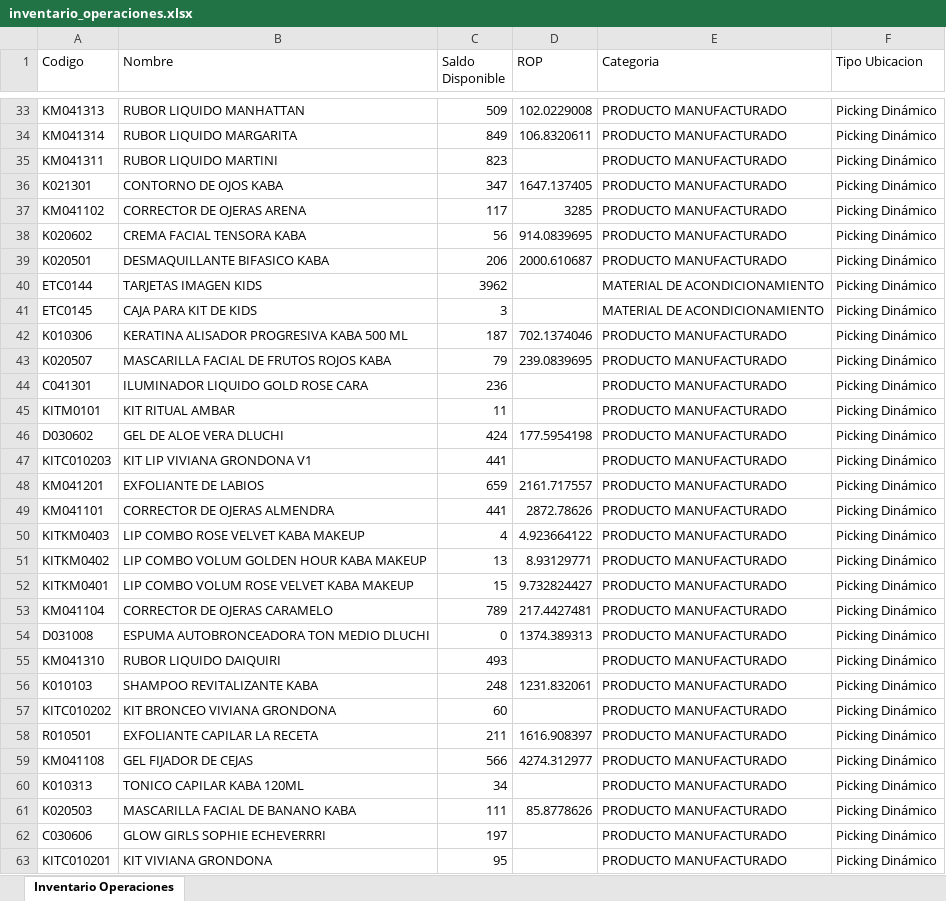
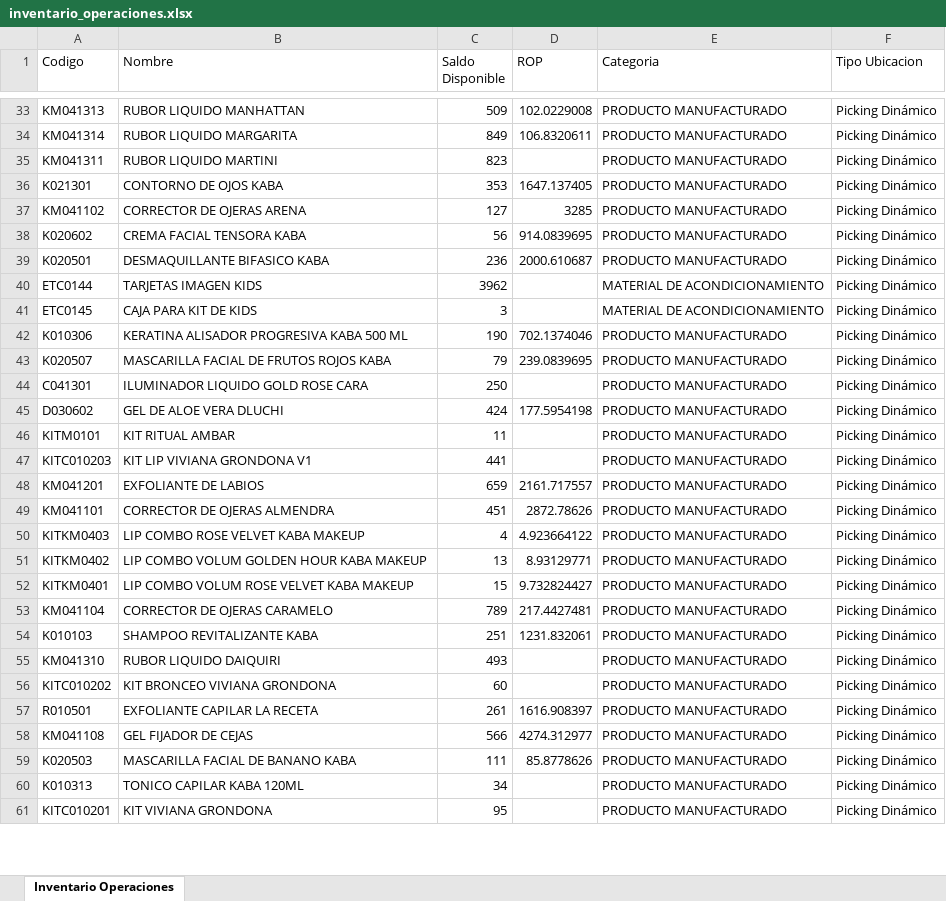
Before and after one commit to gaduqueja07/dashboard-dluchi, an Excel workbook: inventario_operaciones.xlsx, sheet Inventario Operaciones, drawn as a sheet; only a part is shown, gaps mark what is left out; values as stored, in another font and other column widths than the file's, no borders; removed rows and columns are numbered as before the commit, all else as after; the diff covers the shown part only; the diff names each change by its address in the sheet, - before the commit and + after, or states it on an @@ line.

Commit message:
Actualizar inventario_operaciones.xlsx - 2026-11-19 06:48

```diff
--- a/inventario_operaciones.xlsx (sheet Inventario Operaciones)
+++ b/inventario_operaciones.xlsx (sheet Inventario Operaciones)
-C36 (Saldo Disponible): 347
+C36 (Saldo Disponible): 353
-C37 (Saldo Disponible): 117
+C37 (Saldo Disponible): 127
-C39 (Saldo Disponible): 206
+C39 (Saldo Disponible): 236
-C42 (Saldo Disponible): 187
+C42 (Saldo Disponible): 190
-C44 (Saldo Disponible): 236
+C44 (Saldo Disponible): 250
@@ row 45 moved to row 46: KITM0101 @@
-C49 (Saldo Disponible): 441
+C49 (Saldo Disponible): 451
-row 54: D031008 | ESPUMA AUTOBRONCEADORA TON MEDIO DLUCHI | 0 | 1374.389313 | PRODUCTO MANUFACTURADO | Picking Dinámico
+row 54: K010103 | SHAMPOO REVITALIZANTE KABA | 251 | 1231.832061 | PRODUCTO MANUFACTURADO | Picking Dinámico
-row 56: K010103 | SHAMPOO REVITALIZANTE KABA | 248 | 1231.832061 | PRODUCTO MANUFACTURADO | Picking Dinámico
-C57 (Saldo Disponible): 211
+C57 (Saldo Disponible): 261
-row 62: C030606 | GLOW GIRLS SOPHIE ECHEVERRRI | 197 |  | PRODUCTO MANUFACTURADO | Picking Dinámico
```
Also changed, not shown: 25 added rows, 24 removed rows, 516 moved rows and 66 edited cells elsewhere in this sheet.
